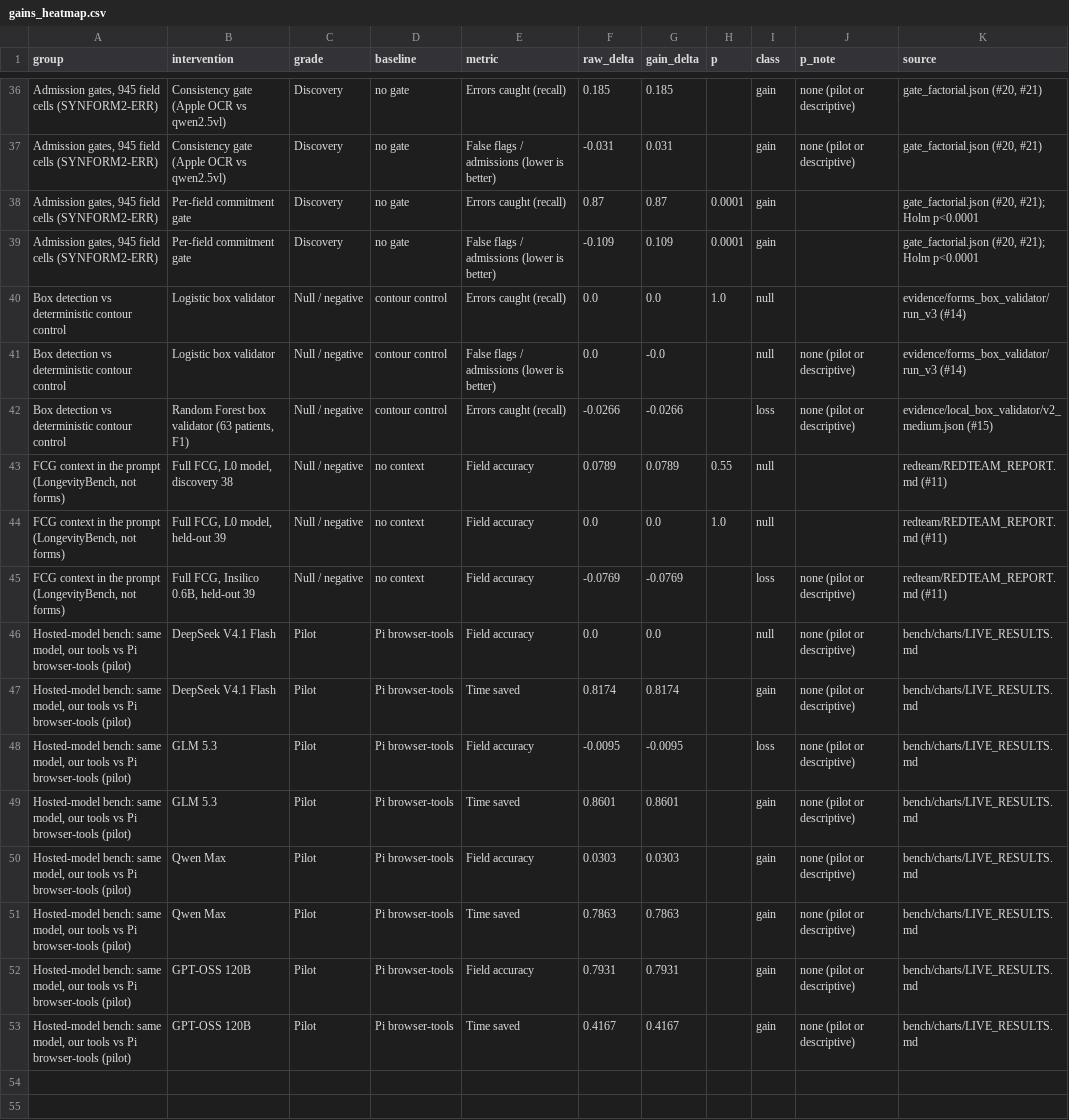
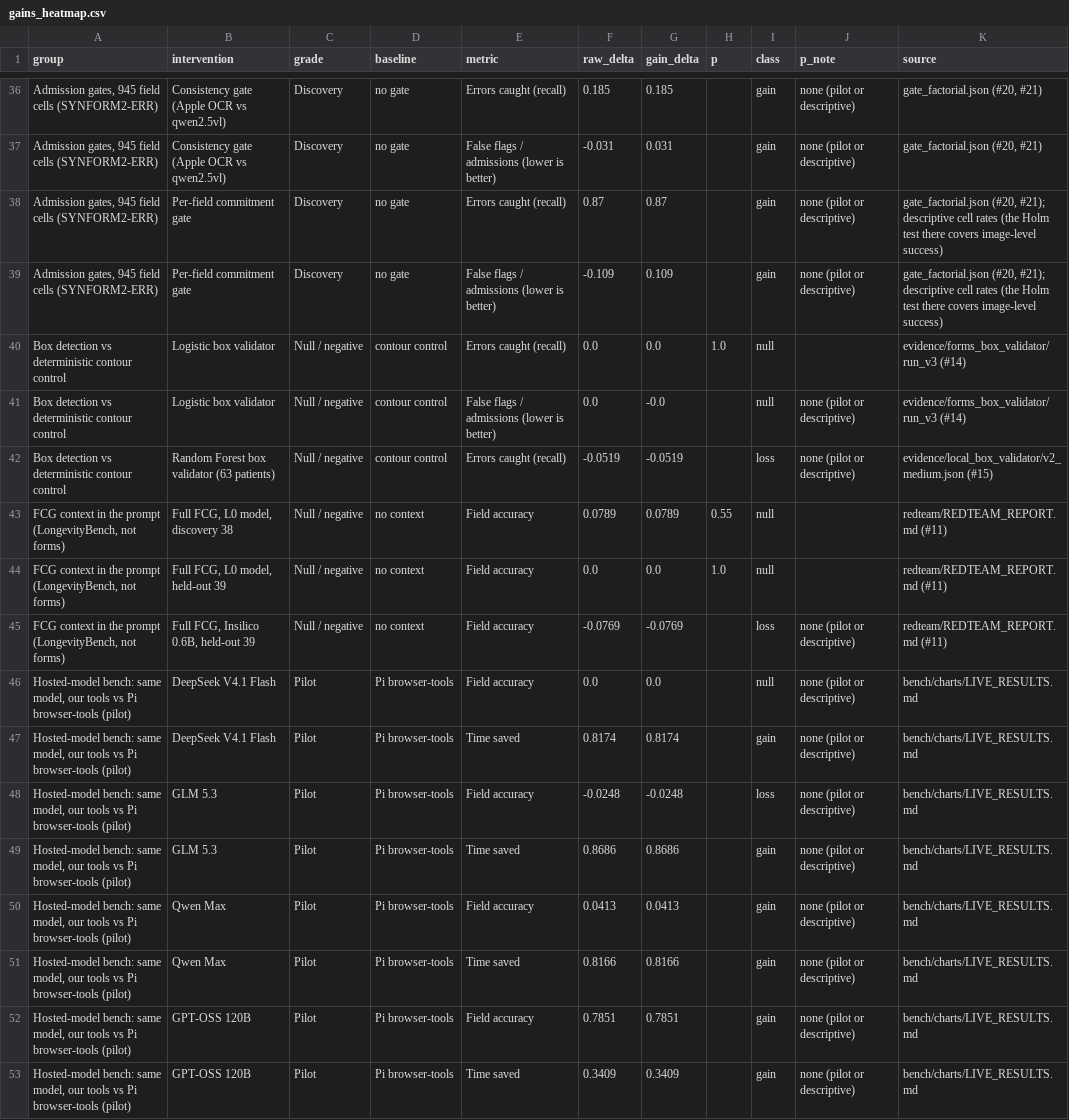
Before and after one commit to biobitworks/frontier-forms, a CSV file: docs/figures/gains_heatmap.csv, drawn as a sheet; only a part is shown, gaps mark what is left out.

```diff
--- a/docs/figures/gains_heatmap.csv
+++ b/docs/figures/gains_heatmap.csv
@@ -37,7 +37,7 @@ group,intervention,grade,baseline,metric,raw_delta,gain_delta,p,class,p_note,sou
 "Admission gates, 945 field cells (SYNFORM2-ERR)",Consistency gate (Apple OCR vs qwen2.5vl),Discovery,no gate,False flags / admissions (lower is better),-0.031,0.031,,gain,none (pilot or descriptive),"gate_factorial.json (#20, #21)"
-"Admission gates, 945 field cells (SYNFORM2-ERR)",Per-field commitment gate,Discovery,no gate,Errors caught (recall),0.87,0.87,0.0001,gain,,"gate_factorial.json (#20, #21); Holm p<0.0001"
-"Admission gates, 945 field cells (SYNFORM2-ERR)",Per-field commitment gate,Discovery,no gate,False flags / admissions (lower is better),-0.109,0.109,0.0001,gain,,"gate_factorial.json (#20, #21); Holm p<0.0001"
+"Admission gates, 945 field cells (SYNFORM2-ERR)",Per-field commitment gate,Discovery,no gate,Errors caught (recall),0.87,0.87,,gain,none (pilot or descriptive),"gate_factorial.json (#20, #21); descriptive cell rates (the Holm test there covers image-level success)"
+"Admission gates, 945 field cells (SYNFORM2-ERR)",Per-field commitment gate,Discovery,no gate,False flags / admissions (lower is better),-0.109,0.109,,gain,none (pilot or descriptive),"gate_factorial.json (#20, #21); descriptive cell rates (the Holm test there covers image-level success)"
 Box detection vs deterministic contour control,Logistic box validator,Null / negative,contour control,Errors caught (recall),0.0,0.0,1.0,null,,evidence/forms_box_validator/run_v3 (#14)
 Box detection vs deterministic contour control,Logistic box validator,Null / negative,contour control,False flags / admissions (lower is better),0.0,-0.0,,null,none (pilot or descriptive),evidence/forms_box_validator/run_v3 (#14)
-Box detection vs deterministic contour control,"Random Forest box validator (63 patients, F1)",Null / negative,contour control,Errors caught (recall),-0.0266,-0.0266,,loss,none (pilot or descriptive),evidence/local_box_validator/v2_medium.json (#15)
+Box detection vs deterministic contour control,Random Forest box validator (63 patients),Null / negative,contour control,Errors caught (recall),-0.0519,-0.0519,,loss,none (pilot or descriptive),evidence/local_box_validator/v2_medium.json (#15)
 "FCG context in the prompt (LongevityBench, not forms)","Full FCG, L0 model, discovery 38",Null / negative,no context,Field accuracy,0.0789,0.0789,0.55,null,,redteam/REDTEAM_REPORT.md (#11)
@@ -47,7 +47,7 @@ Box detection vs deterministic contour control,"Random Forest box validator (63
 "Hosted-model bench: same model, our tools vs Pi browser-tools (pilot)",DeepSeek V4.1 Flash,Pilot,Pi browser-tools,Time saved,0.8174,0.8174,,gain,none (pilot or descriptive),bench/charts/LIVE_RESULTS.md
-"Hosted-model bench: same model, our tools vs Pi browser-tools (pilot)",GLM 5.3,Pilot,Pi browser-tools,Field accuracy,-0.0095,-0.0095,,loss,none (pilot or descriptive),bench/charts/LIVE_RESULTS.md
-"Hosted-model bench: same model, our tools vs Pi browser-tools (pilot)",GLM 5.3,Pilot,Pi browser-tools,Time saved,0.8601,0.8601,,gain,none (pilot or descriptive),bench/charts/LIVE_RESULTS.md
-"Hosted-model bench: same model, our tools vs Pi browser-tools (pilot)",Qwen Max,Pilot,Pi browser-tools,Field accuracy,0.0303,0.0303,,gain,none (pilot or descriptive),bench/charts/LIVE_RESULTS.md
-"Hosted-model bench: same model, our tools vs Pi browser-tools (pilot)",Qwen Max,Pilot,Pi browser-tools,Time saved,0.7863,0.7863,,gain,none (pilot or descriptive),bench/charts/LIVE_RESULTS.md
-"Hosted-model bench: same model, our tools vs Pi browser-tools (pilot)",GPT-OSS 120B,Pilot,Pi browser-tools,Field accuracy,0.7931,0.7931,,gain,none (pilot or descriptive),bench/charts/LIVE_RESULTS.md
-"Hosted-model bench: same model, our tools vs Pi browser-tools (pilot)",GPT-OSS 120B,Pilot,Pi browser-tools,Time saved,0.4167,0.4167,,gain,none (pilot or descriptive),bench/charts/LIVE_RESULTS.md
+"Hosted-model bench: same model, our tools vs Pi browser-tools (pilot)",GLM 5.3,Pilot,Pi browser-tools,Field accuracy,-0.0248,-0.0248,,loss,none (pilot or descriptive),bench/charts/LIVE_RESULTS.md
+"Hosted-model bench: same model, our tools vs Pi browser-tools (pilot)",GLM 5.3,Pilot,Pi browser-tools,Time saved,0.8686,0.8686,,gain,none (pilot or descriptive),bench/charts/LIVE_RESULTS.md
+"Hosted-model bench: same model, our tools vs Pi browser-tools (pilot)",Qwen Max,Pilot,Pi browser-tools,Field accuracy,0.0413,0.0413,,gain,none (pilot or descriptive),bench/charts/LIVE_RESULTS.md
+"Hosted-model bench: same model, our tools vs Pi browser-tools (pilot)",Qwen Max,Pilot,Pi browser-tools,Time saved,0.8166,0.8166,,gain,none (pilot or descriptive),bench/charts/LIVE_RESULTS.md
+"Hosted-model bench: same model, our tools vs Pi browser-tools (pilot)",GPT-OSS 120B,Pilot,Pi browser-tools,Field accuracy,0.7851,0.7851,,gain,none (pilot or descriptive),bench/charts/LIVE_RESULTS.md
+"Hosted-model bench: same model, our tools vs Pi browser-tools (pilot)",GPT-OSS 120B,Pilot,Pi browser-tools,Time saved,0.3409,0.3409,,gain,none (pilot or descriptive),bench/charts/LIVE_RESULTS.md
```
Also changed, not shown: 4 other files.
